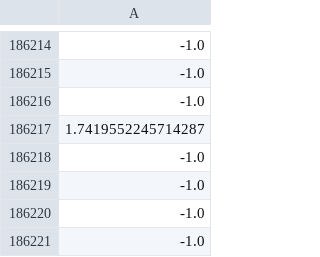
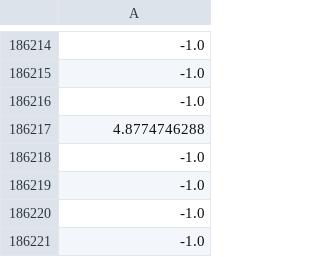
Before and after one commit to osj05081/project2, a CSV file: data/v_data.csv, drawn as a sheet; only a part is shown, gaps mark what is left out; the diff names each change by its address in the sheet, - before the commit and + after, or states it on an @@ line.

```diff
--- a/data/v_data.csv
+++ b/data/v_data.csv
-A186217: 1.7419552245714287
+A186217: 4.8774746288
```
